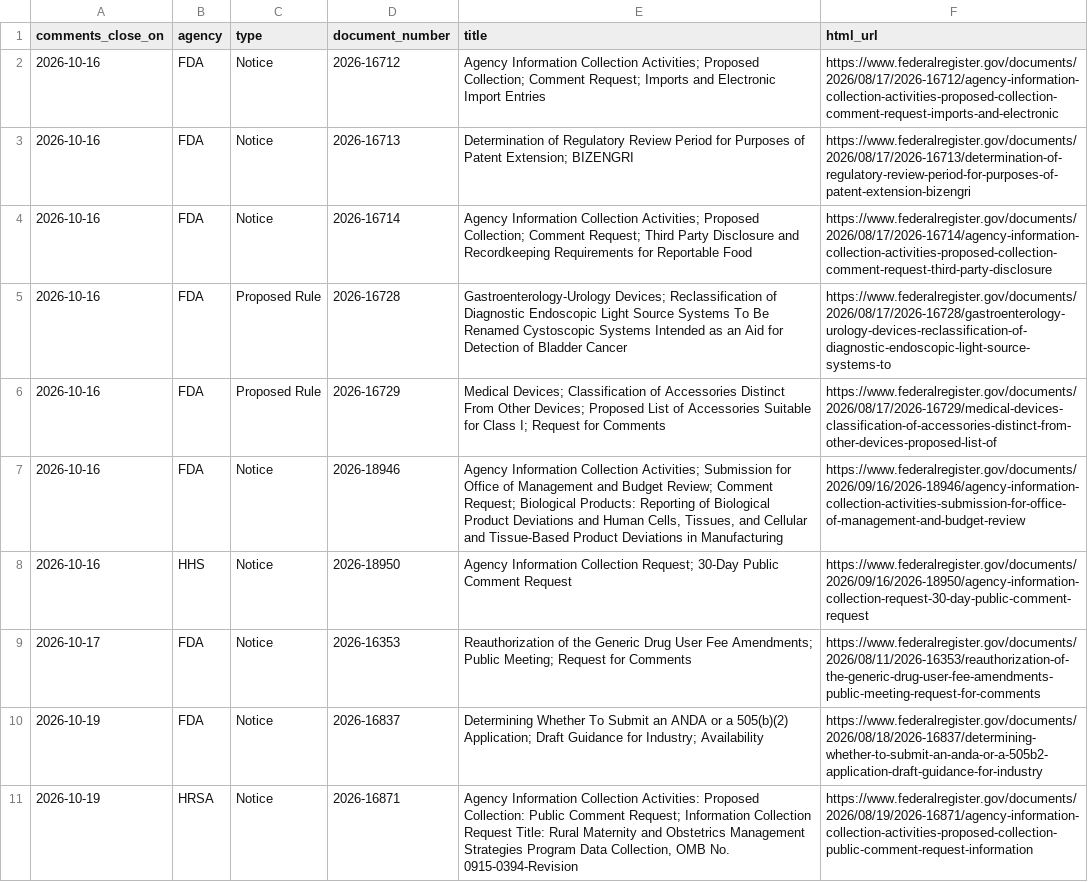
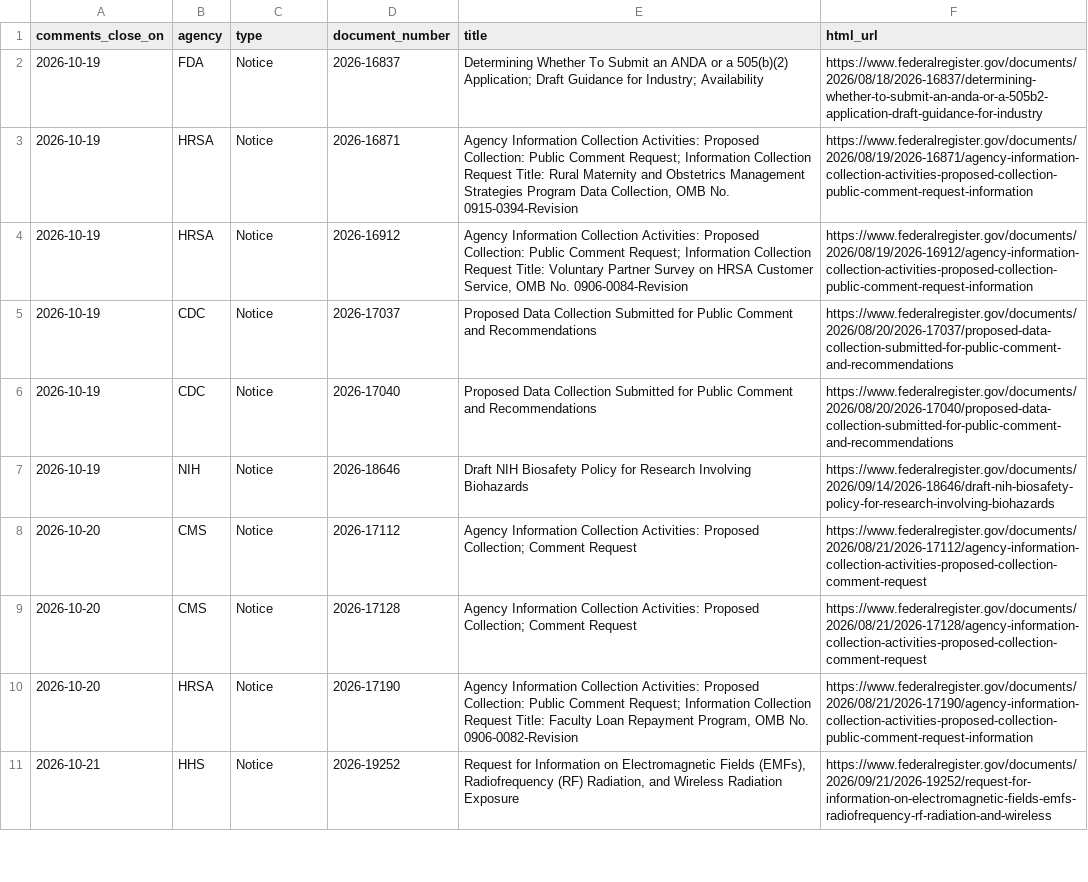
Before and after one commit to grokbotops/fr-deadline-board, a CSV file: deadlines.csv, drawn as a sheet; only a part is shown; the shorter side is filled out with more unchanged rows.

Commit message:
Mon 2026-10-19 CLOSE DAY board refresh (AI desk)

```diff
--- a/deadlines.csv
+++ b/deadlines.csv
@@ -1,10 +1,2 @@
 comments_close_on,agency,type,document_number,title,html_url
-2026-10-16,FDA,Notice,2026-16712,Agency Information Collection Activities; Proposed Collection; Comment Request; Imports and Electronic Import Entries,https://www.federalregister.gov/documents/2026/08/17/2026-16712/agency-information-collection-activities-proposed-collection-comment-request-imports-and-electronic
-2026-10-16,FDA,Notice,2026-16713,Determination of Regulatory Review Period for Purposes of Patent Extension; BIZENGRI,https://www.federalregister.gov/documents/2026/08/17/2026-16713/determination-of-regulatory-review-period-for-purposes-of-patent-extension-bizengri
-2026-10-16,FDA,Notice,2026-16714,Agency Information Collection Activities; Proposed Collection; Comment Request; Third Party Disclosure and Recordkeeping Requirements for Reportable Food,https://www.federalregister.gov/documents/2026/08/17/2026-16714/agency-information-collection-activities-proposed-collection-comment-request-third-party-disclosure
-2026-10-16,FDA,Proposed Rule,2026-16728,Gastroenterology-Urology Devices; Reclassification of Diagnostic Endoscopic Light Source Systems To Be Renamed Cystoscopic Systems Intended as an Aid for Detection of Bladder Cancer,https://www.federalregister.gov/documents/2026/08/17/2026-16728/gastroenterology-urology-devices-reclassification-of-diagnostic-endoscopic-light-source-systems-to
-2026-10-16,FDA,Proposed Rule,2026-16729,Medical Devices; Classification of Accessories Distinct From Other Devices; Proposed List of Accessories Suitable for Class I; Request for Comments,https://www.federalregister.gov/documents/2026/08/17/2026-16729/medical-devices-classification-of-accessories-distinct-from-other-devices-proposed-list-of
-2026-10-16,FDA,Notice,2026-18946,"Agency Information Collection Activities; Submission for Office of Management and Budget Review; Comment Request; Biological Products: Reporting of Biological Product Deviations and Human Cells, Tissues, and Cellular and Tissue-Based Product Deviations in Manufacturing",https://www.federalregister.gov/documents/2026/09/16/2026-18946/agency-information-collection-activities-submission-for-office-of-management-and-budget-review
-2026-10-16,HHS,Notice,2026-18950,Agency Information Collection Request; 30-Day Public Comment Request,https://www.federalregister.gov/documents/2026/09/16/2026-18950/agency-information-collection-request-30-day-public-comment-request
-2026-10-17,FDA,Notice,2026-16353,Reauthorization of the Generic Drug User Fee Amendments; Public Meeting; Request for Comments,https://www.federalregister.gov/documents/2026/08/11/2026-16353/reauthorization-of-the-generic-drug-user-fee-amendments-public-meeting-request-for-comments
 2026-10-19,FDA,Notice,2026-16837,Determining Whether To Submit an ANDA or a 505(b)(2) Application; Draft Guidance for Industry; Availability,https://www.federalregister.gov/documents/2026/08/18/2026-16837/determining-whether-to-submit-an-anda-or-a-505b2-application-draft-guidance-for-industry
```
Also changed, not shown: 8 other files.
